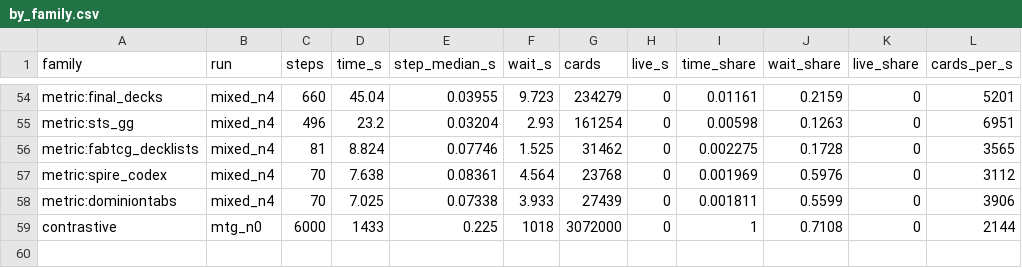
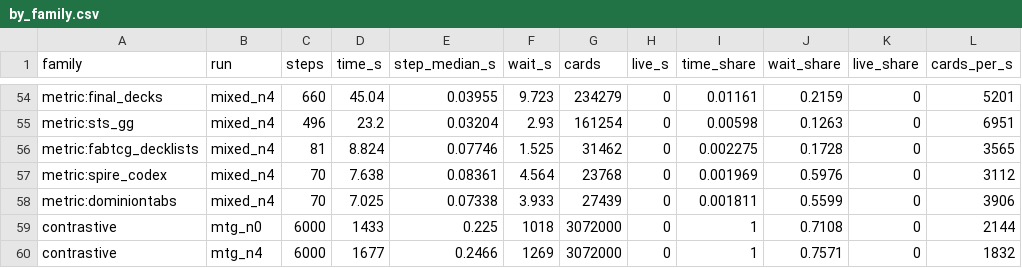
Before and after one commit to toon-leader-bacon/TradingCardGameEmbeddings, a CSV file: experiments/2026-10-24_scale_profile/results/by_family.csv, drawn as a sheet; only a part is shown, gaps mark what is left out.

```diff
--- a/experiments/2026-10-24_scale_profile/results/by_family.csv
+++ b/experiments/2026-10-24_scale_profile/results/by_family.csv
@@ -59 +59,2 @@ metric:dominiontabs,mixed_n4,70,7.025,0.07338,3.933,27439,0,0.001811,0.5599,0,39
 contrastive,mtg_n0,6000,1433,0.225,1018,3072000,0,1,0.7108,0,2144
+contrastive,mtg_n4,6000,1677,0.2466,1269,3072000,0,1,0.7571,0,1832
```
Also changed, not shown: experiments/2026-10-24_scale_profile/results/by_dojo.csv, experiments/2026-10-24_scale_profile/results/hourly.csv, 8 other files.
